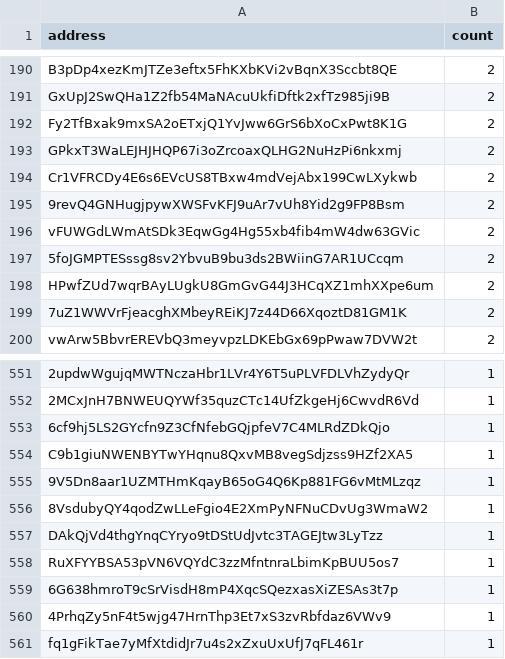
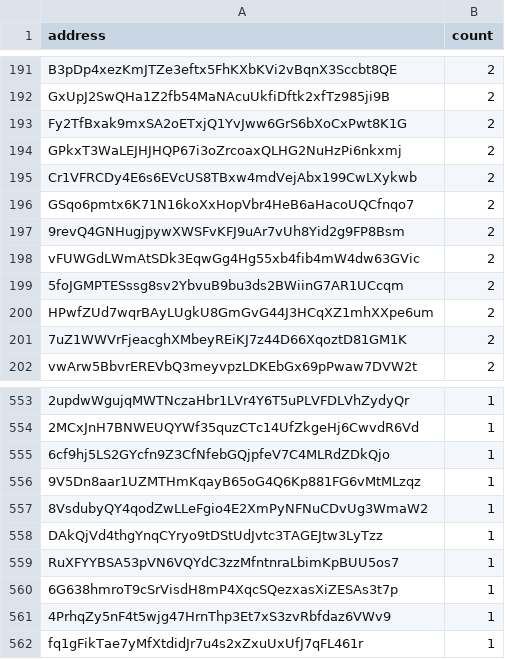
Before and after one commit to QuekzDev/snapshot, a CSV file: snapshot_legacy.csv, drawn as a sheet; only a part is shown, gaps mark what is left out; removed rows and columns are numbered as before the commit, all else as after; the diff covers the shown part only; the diff names each change by its address in the sheet, - before the commit and + after, or states it on an @@ line.

```diff
--- a/snapshot_legacy.csv
+++ b/snapshot_legacy.csv
+row 196: GSqo6pmtx6K71N16koXxHopVbr4HeB6aHacoUQCfnqo7 | 2
-row 554: C9b1giuNWENBYTwYHqnu8QxvMB8vegSdjzss9HZf2XA5 | 1
```
Also changed, not shown: 3 added rows and 2 removed rows elsewhere in this file.
